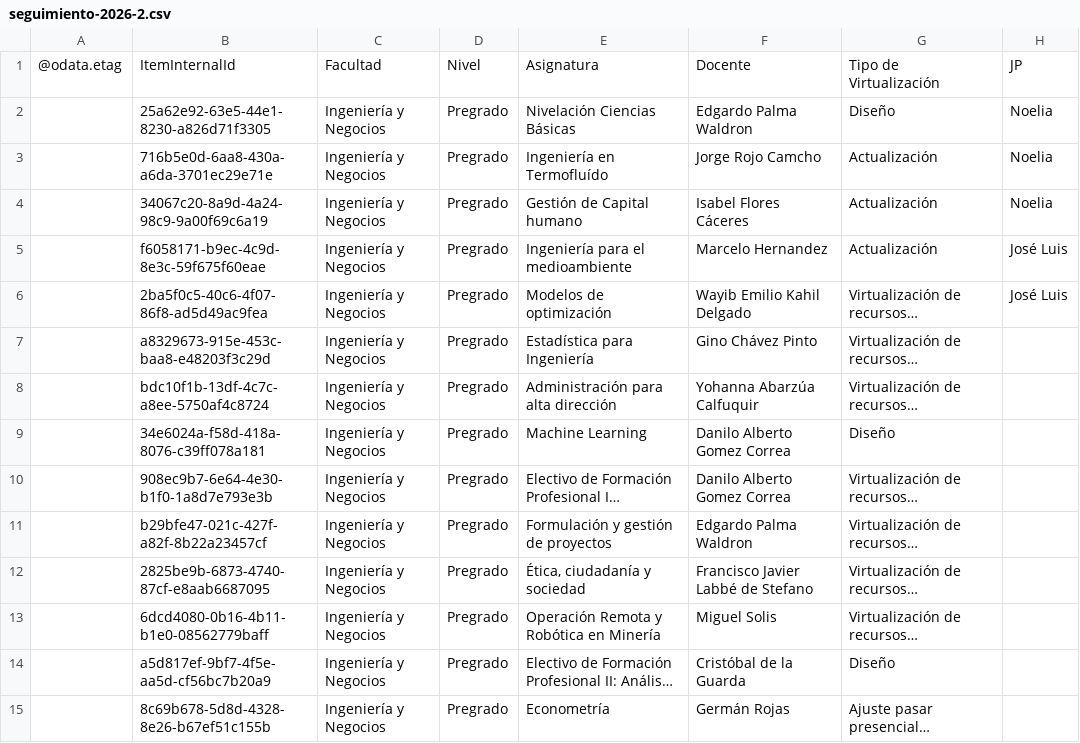
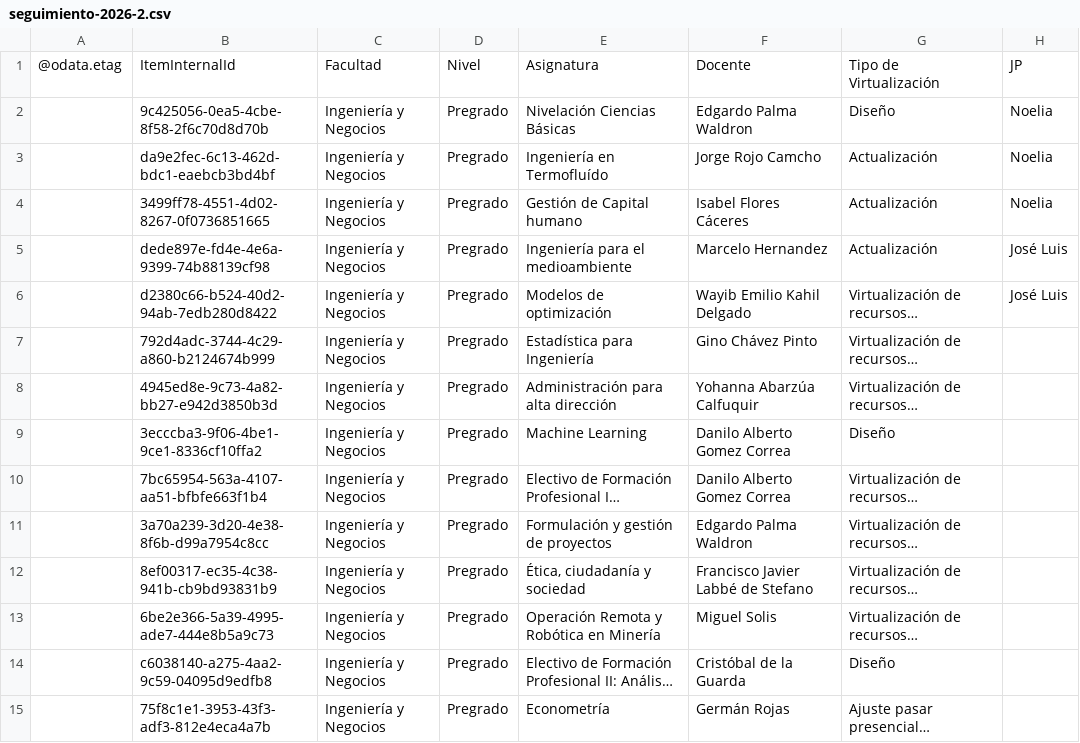
Before and after one commit to joseluissalazar81-spec/seguimiento-proyecto-2026-1, a CSV file: data/seguimiento-2026-2.csv, drawn as a sheet; only a part is shown; long unchanged cells end in …; the diff covers the shown part only; the diff names each change by its address in the sheet, - before the commit and + after, or states it on an @@ line.

Commit message:
Actualizar CSV 2026-2

```diff
--- a/data/seguimiento-2026-2.csv
+++ b/data/seguimiento-2026-2.csv
-B2: 25a62e92-63e5-44e1-8230-a826d71f3305
+B2: 9c425056-0ea5-4cbe-8f58-2f6c70d8d70b
-B3: 716b5e0d-6aa8-430a-a6da-3701ec29e71e
+B3: da9e2fec-6c13-462d-bdc1-eaebcb3bd4bf
-B4: 34067c20-8a9d-4a24-98c9-9a00f69c6a19
+B4: 3499ff78-4551-4d02-8267-0f0736851665
-B5: f6058171-b9ec-4c9d-8e3c-59f675f60eae
+B5: dede897e-fd4e-4e6a-9399-74b88139cf98
-B6: 2ba5f0c5-40c6-4f07-86f8-ad5d49ac9fea
+B6: d2380c66-b524-40d2-94ab-7edb280d8422
-B7: a8329673-915e-453c-baa8-e48203f3c29d
+B7: 792d4adc-3744-4c29-a860-b2124674b999
-B8: bdc10f1b-13df-4c7c-a8ee-5750af4c8724
+B8: 4945ed8e-9c73-4a82-bb27-e942d3850b3d
-B9: 34e6024a-f58d-418a-8076-c39ff078a181
+B9: 3ecccba3-9f06-4be1-9ce1-8336cf10ffa2
-B10: 908ec9b7-6e64-4e30-b1f0-1a8d7e793e3b
+B10: 7bc65954-563a-4107-aa51-bfbfe663f1b4
-B11: b29bfe47-021c-427f-a82f-8b22a23457cf
+B11: 3a70a239-3d20-4e38-8f6b-d99a7954c8cc
-B12: 2825be9b-6873-4740-87cf-e8aab6687095
+B12: 8ef00317-ec35-4c38-941b-cb9bd93831b9
-B13: 6dcd4080-0b16-4b11-b1e0-08562779baff
+B13: 6be2e366-5a39-4995-ade7-444e8b5a9c73
-B14: a5d817ef-9bf7-4f5e-aa5d-cf56bc7b20a9
+B14: c6038140-a275-4aa2-9c59-04095d9edfb8
-B15: 8c69b678-5d8d-4328-8e26-b67ef51c155b
+B15: 75f8c1e1-3953-43f3-adf3-812e4eca4a7b
```
Also changed, not shown: 44 edited cells elsewhere in this file.
